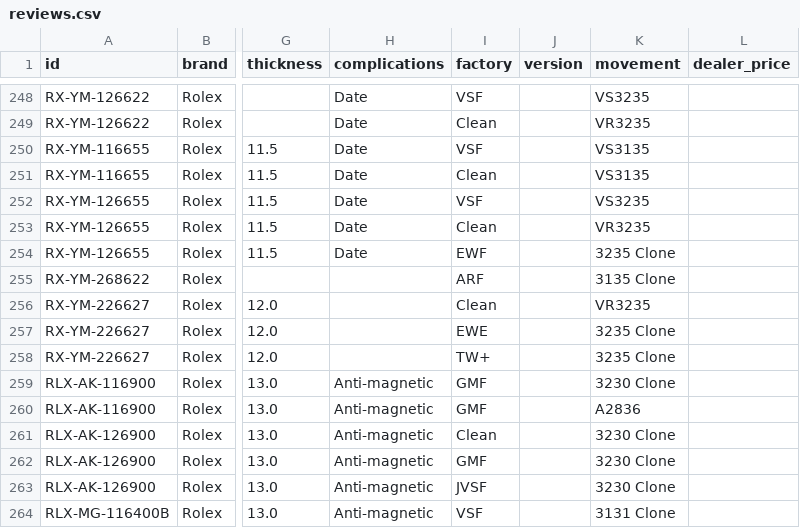
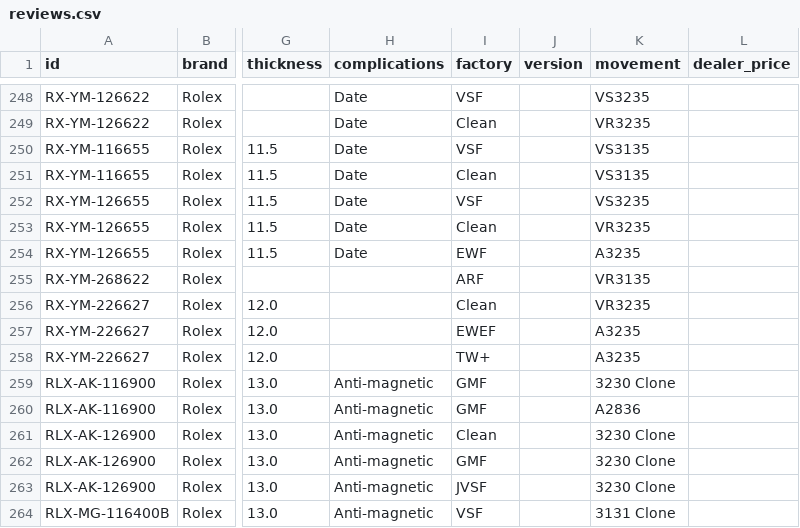
Before and after one commit to watchstreebets/reps.watch, a CSV file: src/data/reviews.csv, drawn as a sheet; only a part is shown, gaps mark what is left out; the diff covers the shown part only; the diff names each change by its address in the sheet, - before the commit and + after, or states it on an @@ line.

Commit message:
fix: update movement names from generic clones to specific VS/VR/DD variants

```diff
--- a/src/data/reviews.csv
+++ b/src/data/reviews.csv
-K254 (movement): 3235 Clone
+K254 (movement): A3235
-K255 (movement): 3135 Clone
+K255 (movement): VR3135
-I257 (factory): EWE
+I257 (factory): EWEF
-K257:K258 (movement): 3235 Clone
+K257:K258 (movement): A3235
```
Also changed, not shown: 37 edited cells elsewhere in this file.
